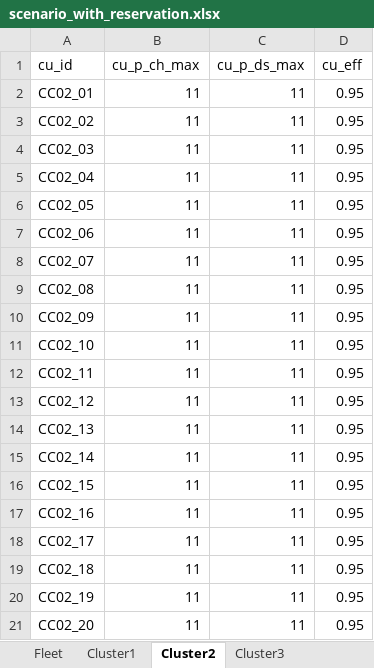
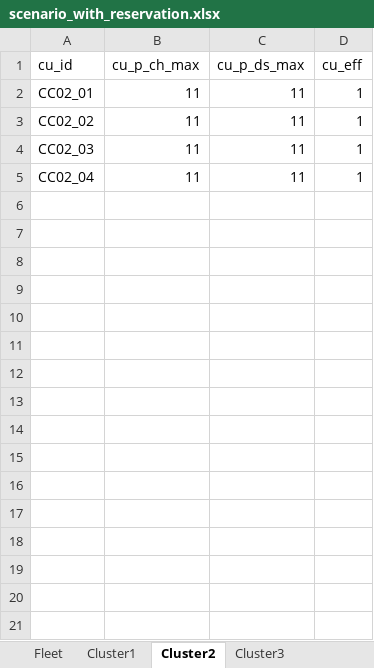
Before and after one commit to sogno-platform/datafev, an Excel workbook: src/tutorials/simulations/scenario_with_reservation.xlsx, sheet Cluster2, drawn as a sheet; values as stored, in another font and other column widths than the file's, no borders; the diff names each change by its address in the sheet, - before the commit and + after, or states it on an @@ line.

```diff
--- a/src/tutorials/simulations/scenario_with_reservation.xlsx (sheet Cluster2)
+++ b/src/tutorials/simulations/scenario_with_reservation.xlsx (sheet Cluster2)
-D2:D5 (cu_eff): 0.95
+D2:D5 (cu_eff): 1
-row 6: CC02_05 | 11 | 11 | 0.95
-row 7: CC02_06 | 11 | 11 | 0.95
-row 8: CC02_07 | 11 | 11 | 0.95
-row 9: CC02_08 | 11 | 11 | 0.95
-row 10: CC02_09 | 11 | 11 | 0.95
-row 11: CC02_10 | 11 | 11 | 0.95
-row 12: CC02_11 | 11 | 11 | 0.95
-row 13: CC02_12 | 11 | 11 | 0.95
-row 14: CC02_13 | 11 | 11 | 0.95
-row 15: CC02_14 | 11 | 11 | 0.95
-row 16: CC02_15 | 11 | 11 | 0.95
-row 17: CC02_16 | 11 | 11 | 0.95
-row 18: CC02_17 | 11 | 11 | 0.95
-row 19: CC02_18 | 11 | 11 | 0.95
-row 20: CC02_19 | 11 | 11 | 0.95
-row 21: CC02_20 | 11 | 11 | 0.95
```
Also changed, not shown: sheet Fleet, sheet Cluster1, sheet Cluster3, sheet CapacityT, sheet Capacity1, sheet Capacity2, 2 more sheets, src/tutorials/simulations/scenario_without_reservation.xlsx, 3 other files.
